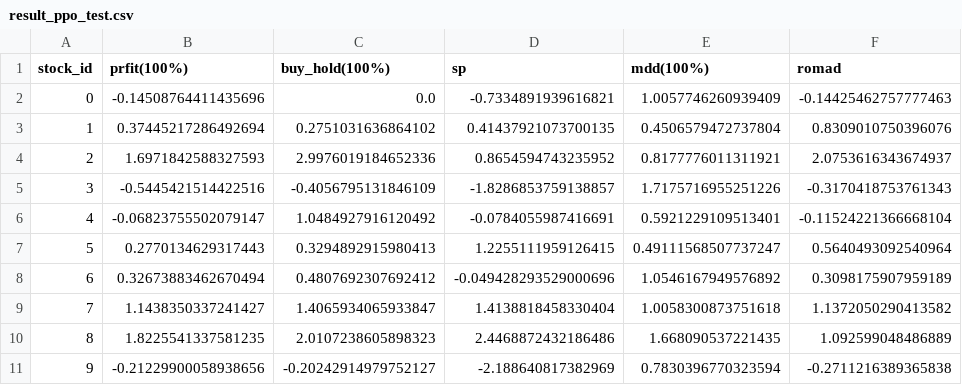
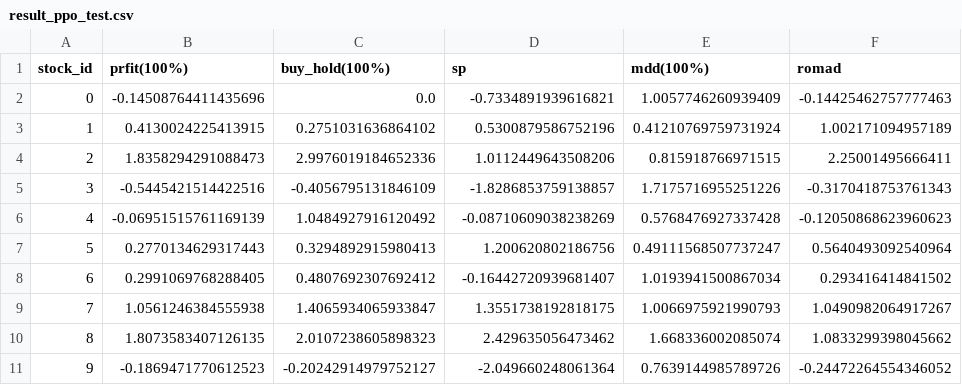
Before and after one commit to Tinky2013/Paper-Reading, a CSV file: out_dt/result_ppo_test.csv, drawn as a sheet; only a part is shown; the diff covers the shown part only.

```diff
--- a/out_dt/result_ppo_test.csv
+++ b/out_dt/result_ppo_test.csv
@@ -2,10 +2,10 @@ stock_id,prfit(100%),buy_hold(100%),sp,mdd(100%),romad
 0,-0.14508764411435696,0.0,-0.7334891939616821,1.0057746260939409,-0.14425462757777463
-1,0.37445217286492694,0.2751031636864102,0.41437921073700135,0.4506579472737804,0.8309010750396076
-2,1.6971842588327593,2.9976019184652336,0.8654594743235952,0.8177776011311921,2.0753616343674937
+1,0.4130024225413915,0.2751031636864102,0.5300879586752196,0.41210769759731924,1.002171094957189
+2,1.8358294291088473,2.9976019184652336,1.0112449643508206,0.815918766971515,2.25001495666411
 3,-0.5445421514422516,-0.4056795131846109,-1.8286853759138857,1.7175716955251226,-0.3170418753761343
-4,-0.06823755502079147,1.0484927916120492,-0.0784055987416691,0.5921229109513401,-0.11524221366668104
-5,0.2770134629317443,0.3294892915980413,1.2255111959126415,0.49111568507737247,0.5640493092540964
-6,0.32673883462670494,0.4807692307692412,-0.049428293529000696,1.0546167949576892,0.3098175907959189
-7,1.1438350337241427,1.4065934065933847,1.4138818458330404,1.0058300873751618,1.1372050290413582
-8,1.8225541337581235,2.0107238605898323,2.4468872432186486,1.668090537221435,1.092599048486889
-9,-0.21229900058938656,-0.20242914979752127,-2.188640817382969,0.7830396770323594,-0.2711216389365838
+4,-0.06951515761169139,1.0484927916120492,-0.08710609038238269,0.5768476927337428,-0.12050868623960623
+5,0.2770134629317443,0.3294892915980413,1.200620802186756,0.49111568507737247,0.5640493092540964
+6,0.2991069768288405,0.4807692307692412,-0.16442720939681407,1.0193941500867034,0.293416414841502
+7,1.0561246384555938,1.4065934065933847,1.3551738192818175,1.0066975921990793,1.0490982064917267
+8,1.8073583407126135,2.0107238605898323,2.429635056473462,1.668336002085074,1.0833299398045662
+9,-0.1869471770612523,-0.20242914979752127,-2.049660248061364,0.7639144985789726,-0.24472264554346052
```
Also changed, not shown: 20 edited cells elsewhere in this file, out_dt/trade_ppo_test.csv, 10 other files.
